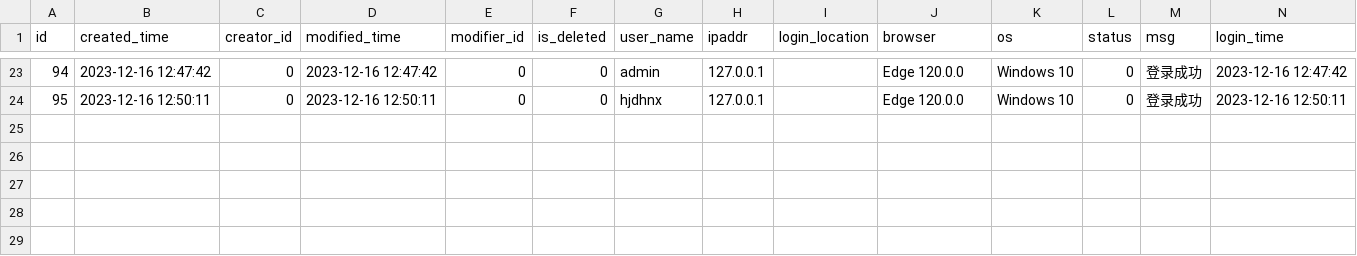
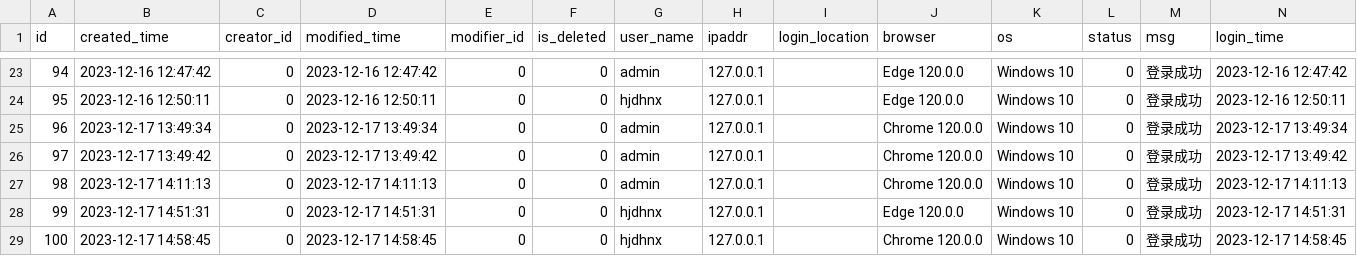
Before and after one commit to meinvtuzai/fastapi_vue, a CSV file: backend/app/db/init_data/t_login_infor.csv, drawn as a sheet; only a part is shown, gaps mark what is left out; the diff names each change by its address in the sheet, - before the commit and + after, or states it on an @@ line.

```diff
--- a/backend/app/db/init_data/t_login_infor.csv
+++ b/backend/app/db/init_data/t_login_infor.csv
+row 25: 96 | 2023-12-17 13:49:34 | 0 | 2023-12-17 13:49:34 | 0 | 0 | admin | 127.0.0.1 |  | Chrome 120.0.0 | Windows 10 | 0 | 登录成功 | 2023-12-17 13:49:34
+row 26: 97 | 2023-12-17 13:49:42 | 0 | 2023-12-17 13:49:42 | 0 | 0 | admin | 127.0.0.1 |  | Chrome 120.0.0 | Windows 10 | 0 | 登录成功 | 2023-12-17 13:49:42
+row 27: 98 | 2023-12-17 14:11:13 | 0 | 2023-12-17 14:11:13 | 0 | 0 | admin | 127.0.0.1 |  | Chrome 120.0.0 | Windows 10 | 0 | 登录成功 | 2023-12-17 14:11:13
+row 28: 99 | 2023-12-17 14:51:31 | 0 | 2023-12-17 14:51:31 | 0 | 0 | hjdhnx | 127.0.0.1 |  | Edge 120.0.0 | Windows 10 | 0 | 登录成功 | 2023-12-17 14:51:31
+row 29: 100 | 2023-12-17 14:58:45 | 0 | 2023-12-17 14:58:45 | 0 | 0 | hjdhnx | 127.0.0.1 |  | Chrome 120.0.0 | Windows 10 | 0 | 登录成功 | 2023-12-17 14:58:45
```
Also changed, not shown: backend/app/db/init_data/t_job.csv, backend/app/db/init_data/t_perm_label.csv, 10 other files.
